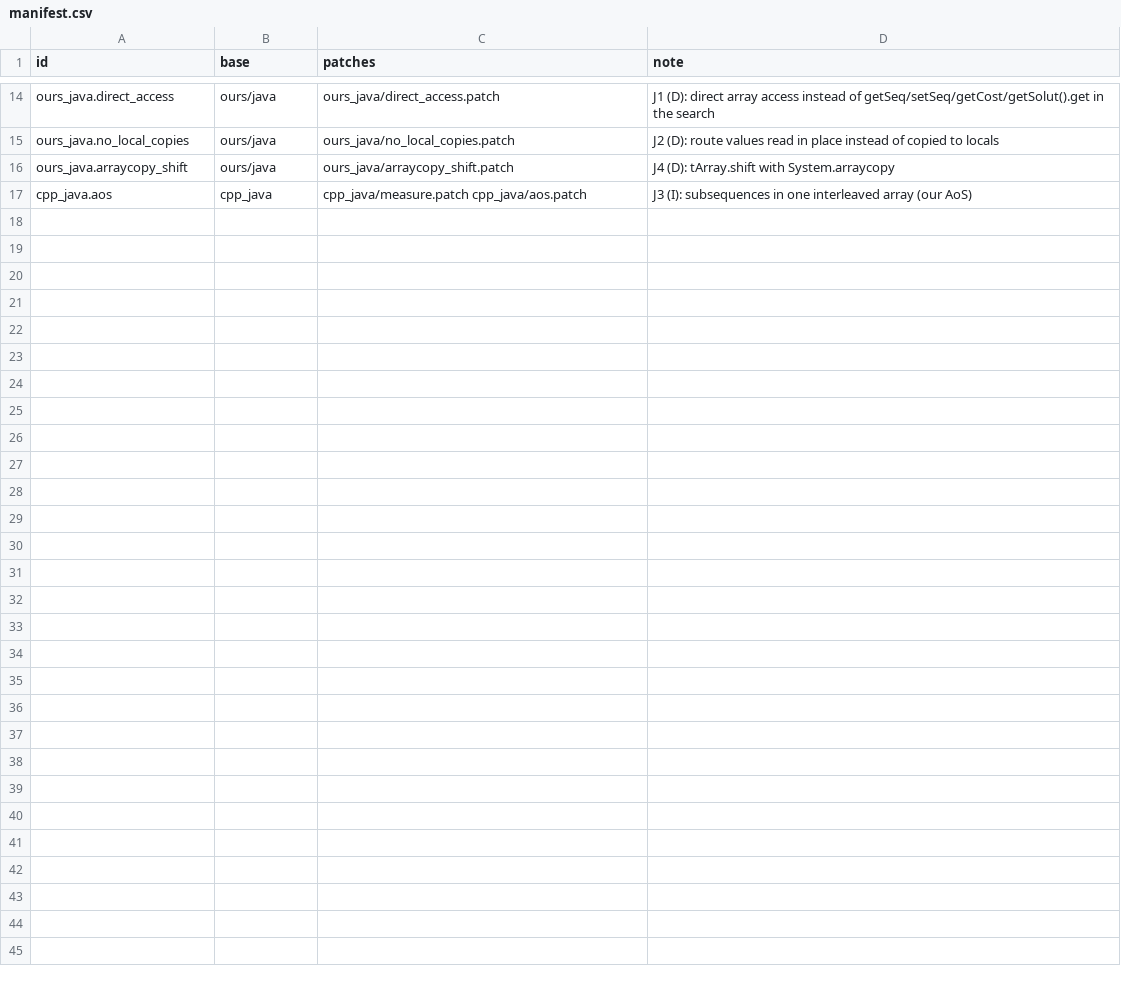
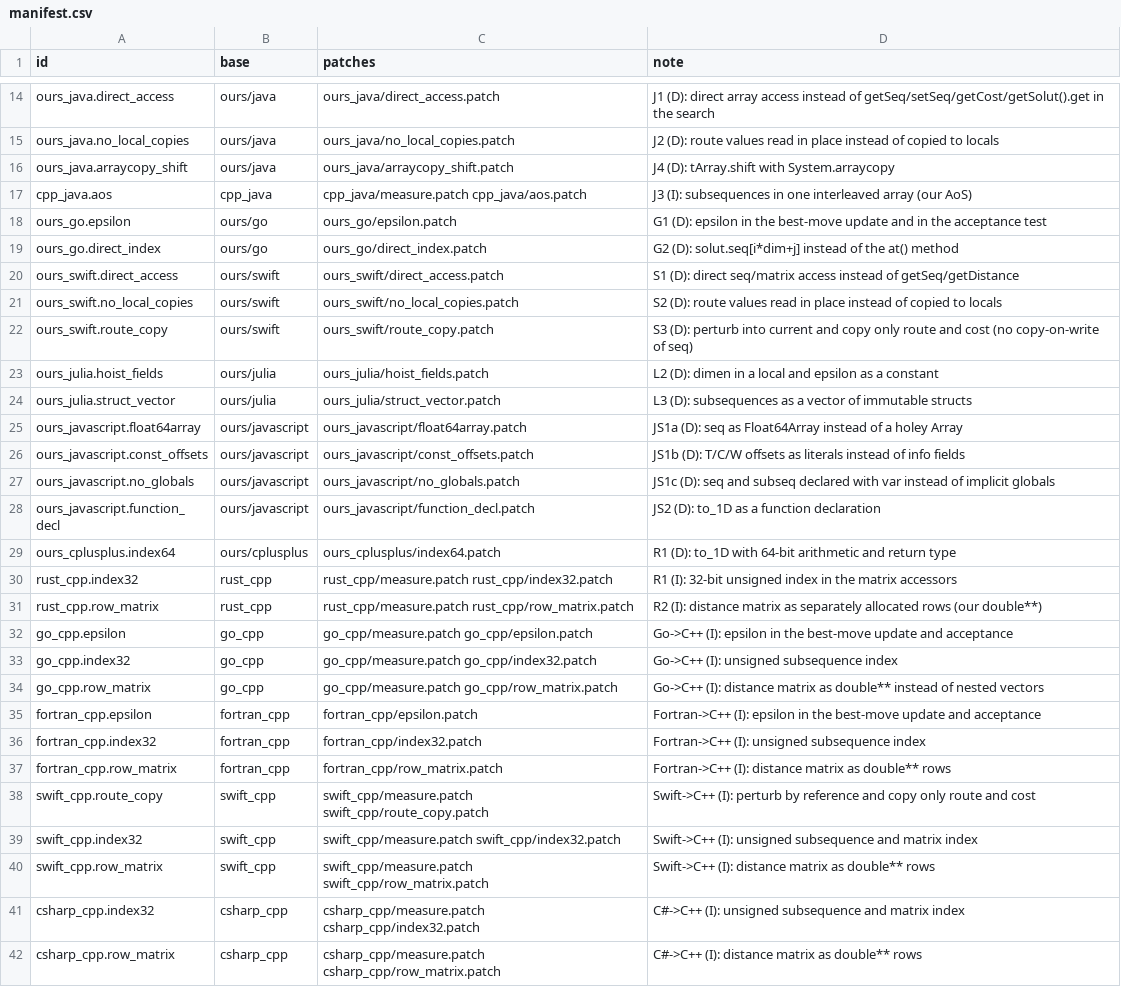
Before and after one commit to mororo18/mlp, a CSV file: llm-translations/variants/manifest.csv, drawn as a sheet; only a part is shown, gaps mark what is left out.

Commit message:
llm-translations: factor variants for all pairs in scope

```diff
--- a/llm-translations/variants/manifest.csv
+++ b/llm-translations/variants/manifest.csv
@@ -17 +17,26 @@ ours_java.arraycopy_shift,ours/java,ours_java/arraycopy_shift.patch,J4 (D): tArr
 cpp_java.aos,cpp_java,cpp_java/measure.patch cpp_java/aos.patch,J3 (I): subsequences in one interleaved array (our AoS)
+ours_go.epsilon,ours/go,ours_go/epsilon.patch,G1 (D): epsilon in the best-move update and in the acceptance test
+ours_go.direct_index,ours/go,ours_go/direct_index.patch,G2 (D): solut.seq[i*dim+j] instead of the at() method
+ours_swift.direct_access,ours/swift,ours_swift/direct_access.patch,S1 (D): direct seq/matrix access instead of getSeq/getDistance
+ours_swift.no_local_copies,ours/swift,ours_swift/no_local_copies.patch,S2 (D): route values read in place instead of copied to locals
+ours_swift.route_copy,ours/swift,ours_swift/route_copy.patch,S3 (D): perturb into current and copy only route and cost (no copy-on-write of seq)
+ours_julia.hoist_fields,ours/julia,ours_julia/hoist_fields.patch,L2 (D): dimen in a local and epsilon as a constant
+ours_julia.struct_vector,ours/julia,ours_julia/struct_vector.patch,L3 (D): subsequences as a vector of immutable structs
+ours_javascript.float64array,ours/javascript,ours_javascript/float64array.patch,JS1a (D): seq as Float64Array instead of a holey Array
+ours_javascript.const_offsets,ours/javascript,ours_javascript/const_offsets.patch,JS1b (D): T/C/W offsets as literals instead of info fields
+ours_javascript.no_globals,ours/javascript,ours_javascript/no_globals.patch,JS1c (D): seq and subseq declared with var instead of implicit globals
+ours_javascript.function_decl,ours/javascript,ours_javascript/function_decl.patch,JS2 (D): to_1D as a function declaration
+ours_cplusplus.index64,ours/cplusplus,ours_cplusplus/index64.patch,R1 (D): to_1D with 64-bit arithmetic and return type
+rust_cpp.index32,rust_cpp,rust_cpp/measure.patch rust_cpp/index32.patch,R1 (I): 32-bit unsigned index in the matrix accessors
+rust_cpp.row_matrix,rust_cpp,rust_cpp/measure.patch rust_cpp/row_matrix.patch,R2 (I): distance matrix as separately allocated rows (our double**)
+go_cpp.epsilon,go_cpp,go_cpp/measure.patch go_cpp/epsilon.patch,Go->C++ (I): epsilon in the best-move update and acceptance
+go_cpp.index32,go_cpp,go_cpp/measure.patch go_cpp/index32.patch,Go->C++ (I): unsigned subsequence index
+go_cpp.row_matrix,go_cpp,go_cpp/measure.patch go_cpp/row_matrix.patch,Go->C++ (I): distance matrix as double** instead of nested vectors
+fortran_cpp.epsilon,fortran_cpp,fortran_cpp/epsilon.patch,Fortran->C++ (I): epsilon in the best-move update and acceptance
+fortran_cpp.index32,fortran_cpp,fortran_cpp/index32.patch,Fortran->C++ (I): unsigned subsequence index
+fortran_cpp.row_matrix,fortran_cpp,fortran_cpp/row_matrix.patch,Fortran->C++ (I): distance matrix as double** rows
+swift_cpp.route_copy,swift_cpp,swift_cpp/measure.patch swift_cpp/route_copy.patch,Swift->C++ (I): perturb by reference and copy only route and cost
+swift_cpp.index32,swift_cpp,swift_cpp/measure.patch swift_cpp/index32.patch,Swift->C++ (I): unsigned subsequence and matrix index
+swift_cpp.row_matrix,swift_cpp,swift_cpp/measure.patch swift_cpp/row_matrix.patch,Swift->C++ (I): distance matrix as double** rows
+csharp_cpp.index32,csharp_cpp,csharp_cpp/measure.patch csharp_cpp/index32.patch,C#->C++ (I): unsigned subsequence and matrix index
+csharp_cpp.row_matrix,csharp_cpp,csharp_cpp/measure.patch csharp_cpp/row_matrix.patch,C#->C++ (I): distance matrix as double** rows
```
Also changed, not shown: 36 other files.
